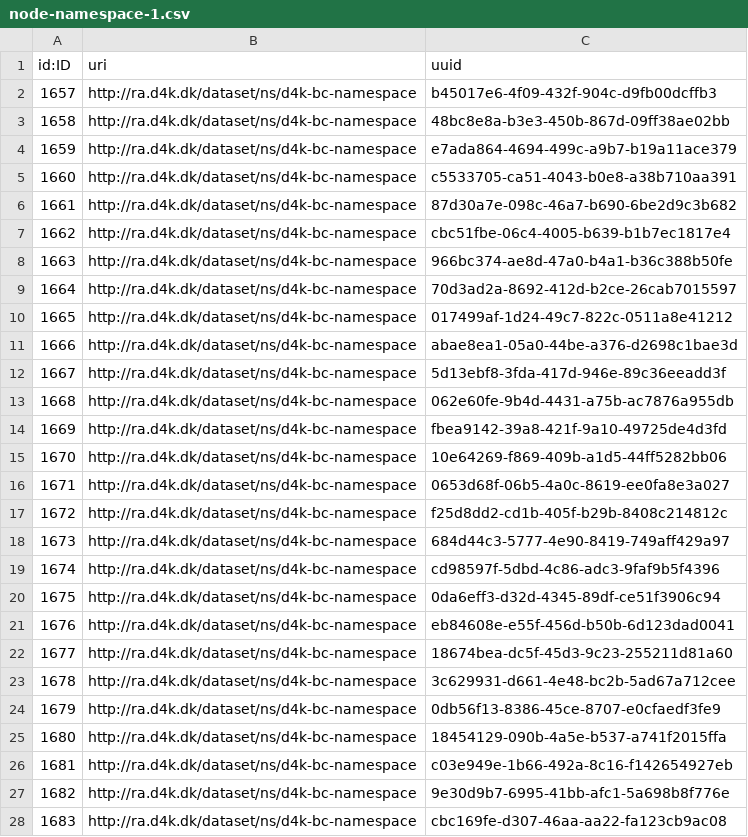
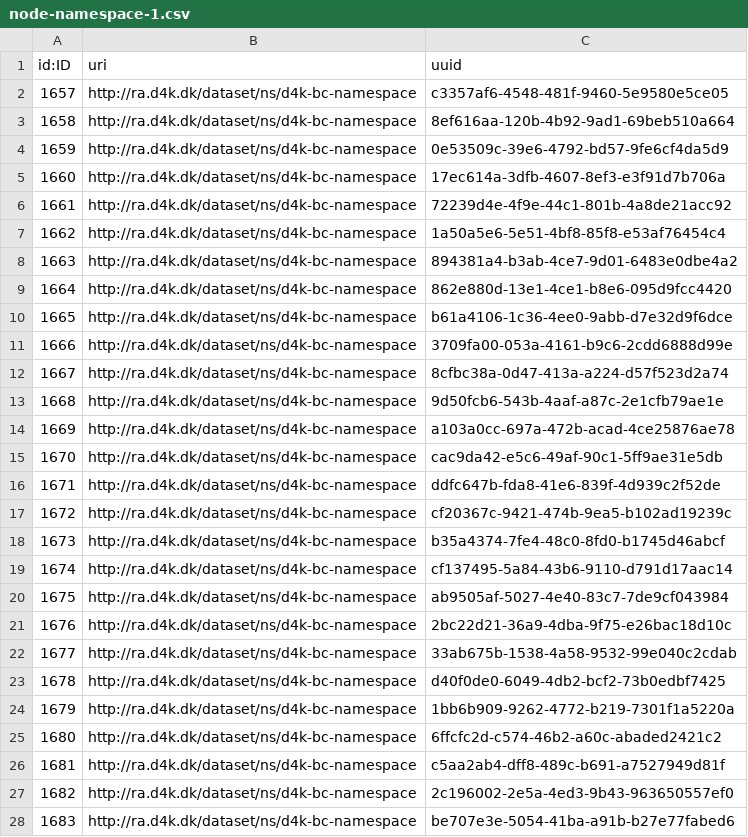
Before and after one commit to data4knowledge/bc_prep, a CSV file: load_data/node-namespace-1.csv, drawn as a sheet; only a part is shown; the diff covers the shown part only.

```diff
--- a/load_data/node-namespace-1.csv
+++ b/load_data/node-namespace-1.csv
@@ -1,28 +1,28 @@
 "id:ID","uri","uuid"
-"1657","http://ra.d4k.dk/dataset/ns/d4k-bc-namespace","b45017e6-4f09-432f-904c-d9fb00dcffb3"
-"1658","http://ra.d4k.dk/dataset/ns/d4k-bc-namespace","48bc8e8a-b3e3-450b-867d-09ff38ae02bb"
-"1659","http://ra.d4k.dk/dataset/ns/d4k-bc-namespace","e7ada864-4694-499c-a9b7-b19a11ace379"
-"1660","http://ra.d4k.dk/dataset/ns/d4k-bc-namespace","c5533705-ca51-4043-b0e8-a38b710aa391"
-"1661","http://ra.d4k.dk/dataset/ns/d4k-bc-namespace","87d30a7e-098c-46a7-b690-6be2d9c3b682"
-"1662","http://ra.d4k.dk/dataset/ns/d4k-bc-namespace","cbc51fbe-06c4-4005-b639-b1b7ec1817e4"
-"1663","http://ra.d4k.dk/dataset/ns/d4k-bc-namespace","966bc374-ae8d-47a0-b4a1-b36c388b50fe"
-"1664","http://ra.d4k.dk/dataset/ns/d4k-bc-namespace","70d3ad2a-8692-412d-b2ce-26cab7015597"
-"1665","http://ra.d4k.dk/dataset/ns/d4k-bc-namespace","017499af-1d24-49c7-822c-0511a8e41212"
-"1666","http://ra.d4k.dk/dataset/ns/d4k-bc-namespace","abae8ea1-05a0-44be-a376-d2698c1bae3d"
-"1667","http://ra.d4k.dk/dataset/ns/d4k-bc-namespace","5d13ebf8-3fda-417d-946e-89c36eeadd3f"
-"1668","http://ra.d4k.dk/dataset/ns/d4k-bc-namespace","062e60fe-9b4d-4431-a75b-ac7876a955db"
-"1669","http://ra.d4k.dk/dataset/ns/d4k-bc-namespace","fbea9142-39a8-421f-9a10-49725de4d3fd"
-"1670","http://ra.d4k.dk/dataset/ns/d4k-bc-namespace","10e64269-f869-409b-a1d5-44ff5282bb06"
-"1671","http://ra.d4k.dk/dataset/ns/d4k-bc-namespace","0653d68f-06b5-4a0c-8619-ee0fa8e3a027"
-"1672","http://ra.d4k.dk/dataset/ns/d4k-bc-namespace","f25d8dd2-cd1b-405f-b29b-8408c214812c"
-"1673","http://ra.d4k.dk/dataset/ns/d4k-bc-namespace","684d44c3-5777-4e90-8419-749aff429a97"
-"1674","http://ra.d4k.dk/dataset/ns/d4k-bc-namespace","cd98597f-5dbd-4c86-adc3-9faf9b5f4396"
-"1675","http://ra.d4k.dk/dataset/ns/d4k-bc-namespace","0da6eff3-d32d-4345-89df-ce51f3906c94"
-"1676","http://ra.d4k.dk/dataset/ns/d4k-bc-namespace","eb84608e-e55f-456d-b50b-6d123dad0041"
-"1677","http://ra.d4k.dk/dataset/ns/d4k-bc-namespace","18674bea-dc5f-45d3-9c23-255211d81a60"
-"1678","http://ra.d4k.dk/dataset/ns/d4k-bc-namespace","3c629931-d661-4e48-bc2b-5ad67a712cee"
-"1679","http://ra.d4k.dk/dataset/ns/d4k-bc-namespace","0db56f13-8386-45ce-8707-e0cfaedf3fe9"
-"1680","http://ra.d4k.dk/dataset/ns/d4k-bc-namespace","18454129-090b-4a5e-b537-a741f2015ffa"
-"1681","http://ra.d4k.dk/dataset/ns/d4k-bc-namespace","c03e949e-1b66-492a-8c16-f142654927eb"
-"1682","http://ra.d4k.dk/dataset/ns/d4k-bc-namespace","9e30d9b7-6995-41bb-afc1-5a698b8f776e"
-"1683","http://ra.d4k.dk/dataset/ns/d4k-bc-namespace","cbc169fe-d307-46aa-aa22-fa123cb9ac08"
+"1657","http://ra.d4k.dk/dataset/ns/d4k-bc-namespace","c3357af6-4548-481f-9460-5e9580e5ce05"
+"1658","http://ra.d4k.dk/dataset/ns/d4k-bc-namespace","8ef616aa-120b-4b92-9ad1-69beb510a664"
+"1659","http://ra.d4k.dk/dataset/ns/d4k-bc-namespace","0e53509c-39e6-4792-bd57-9fe6cf4da5d9"
+"1660","http://ra.d4k.dk/dataset/ns/d4k-bc-namespace","17ec614a-3dfb-4607-8ef3-e3f91d7b706a"
+"1661","http://ra.d4k.dk/dataset/ns/d4k-bc-namespace","72239d4e-4f9e-44c1-801b-4a8de21acc92"
+"1662","http://ra.d4k.dk/dataset/ns/d4k-bc-namespace","1a50a5e6-5e51-4bf8-85f8-e53af76454c4"
+"1663","http://ra.d4k.dk/dataset/ns/d4k-bc-namespace","894381a4-b3ab-4ce7-9d01-6483e0dbe4a2"
+"1664","http://ra.d4k.dk/dataset/ns/d4k-bc-namespace","862e880d-13e1-4ce1-b8e6-095d9fcc4420"
+"1665","http://ra.d4k.dk/dataset/ns/d4k-bc-namespace","b61a4106-1c36-4ee0-9abb-d7e32d9f6dce"
+"1666","http://ra.d4k.dk/dataset/ns/d4k-bc-namespace","3709fa00-053a-4161-b9c6-2cdd6888d99e"
+"1667","http://ra.d4k.dk/dataset/ns/d4k-bc-namespace","8cfbc38a-0d47-413a-a224-d57f523d2a74"
+"1668","http://ra.d4k.dk/dataset/ns/d4k-bc-namespace","9d50fcb6-543b-4aaf-a87c-2e1cfb79ae1e"
+"1669","http://ra.d4k.dk/dataset/ns/d4k-bc-namespace","a103a0cc-697a-472b-acad-4ce25876ae78"
+"1670","http://ra.d4k.dk/dataset/ns/d4k-bc-namespace","cac9da42-e5c6-49af-90c1-5ff9ae31e5db"
+"1671","http://ra.d4k.dk/dataset/ns/d4k-bc-namespace","ddfc647b-fda8-41e6-839f-4d939c2f52de"
+"1672","http://ra.d4k.dk/dataset/ns/d4k-bc-namespace","cf20367c-9421-474b-9ea5-b102ad19239c"
+"1673","http://ra.d4k.dk/dataset/ns/d4k-bc-namespace","b35a4374-7fe4-48c0-8fd0-b1745d46abcf"
+"1674","http://ra.d4k.dk/dataset/ns/d4k-bc-namespace","cf137495-5a84-43b6-9110-d791d17aac14"
+"1675","http://ra.d4k.dk/dataset/ns/d4k-bc-namespace","ab9505af-5027-4e40-83c7-7de9cf043984"
+"1676","http://ra.d4k.dk/dataset/ns/d4k-bc-namespace","2bc22d21-36a9-4dba-9f75-e26bac18d10c"
+"1677","http://ra.d4k.dk/dataset/ns/d4k-bc-namespace","33ab675b-1538-4a58-9532-99e040c2cdab"
+"1678","http://ra.d4k.dk/dataset/ns/d4k-bc-namespace","d40f0de0-6049-4db2-bcf2-73b0edbf7425"
+"1679","http://ra.d4k.dk/dataset/ns/d4k-bc-namespace","1bb6b909-9262-4772-b219-7301f1a5220a"
+"1680","http://ra.d4k.dk/dataset/ns/d4k-bc-namespace","6ffcfc2d-c574-46b2-a60c-abaded2421c2"
+"1681","http://ra.d4k.dk/dataset/ns/d4k-bc-namespace","c5aa2ab4-dff8-489c-b691-a7527949d81f"
+"1682","http://ra.d4k.dk/dataset/ns/d4k-bc-namespace","2c196002-2e5a-4ed3-9b43-963650557ef0"
+"1683","http://ra.d4k.dk/dataset/ns/d4k-bc-namespace","be707e3e-5054-41ba-a91b-b27e77fabed6"
```
Also changed, not shown: 35 edited cells elsewhere in this file, load_data/node-data_type-1.csv, load_data/node-instance-1.csv, 8 other files.
